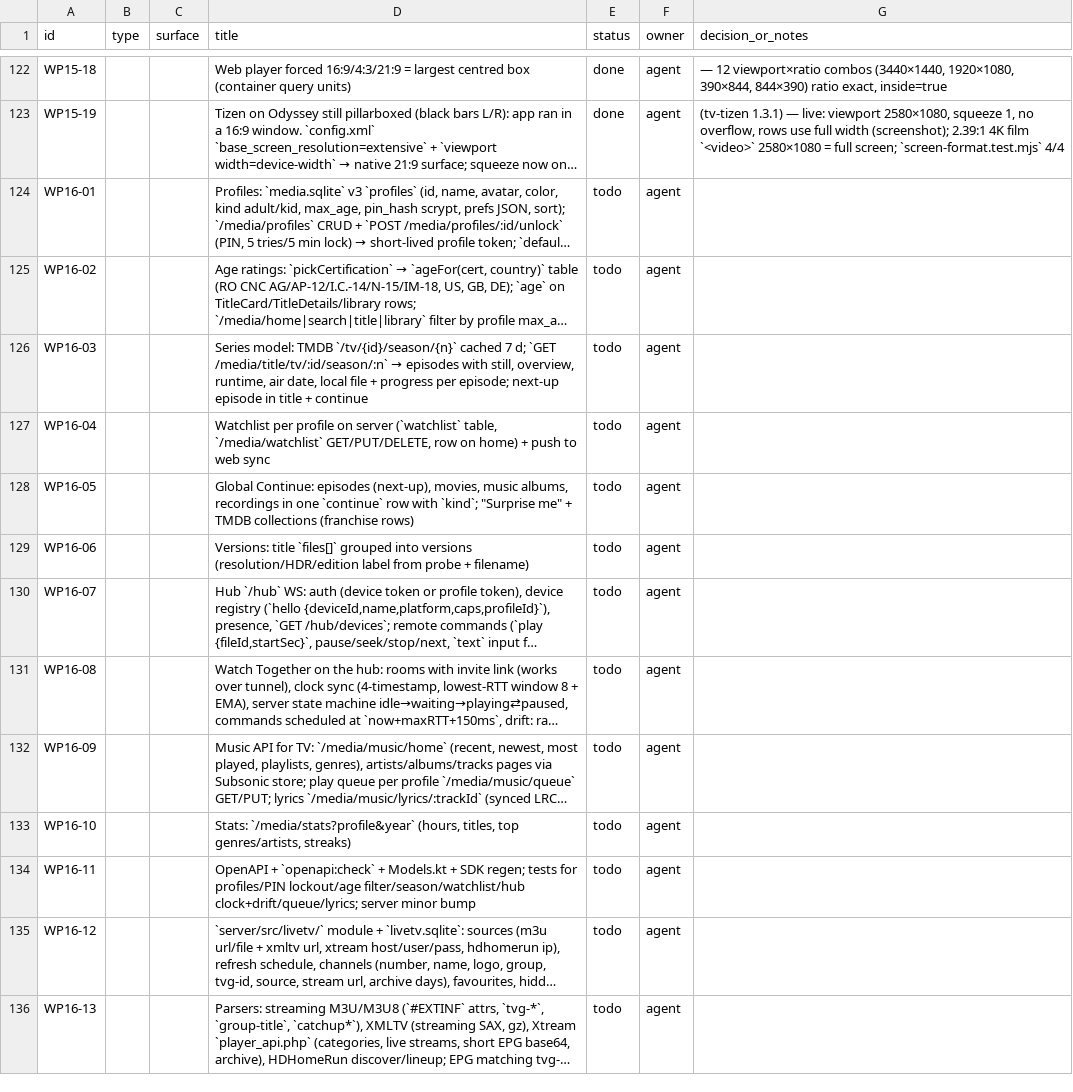
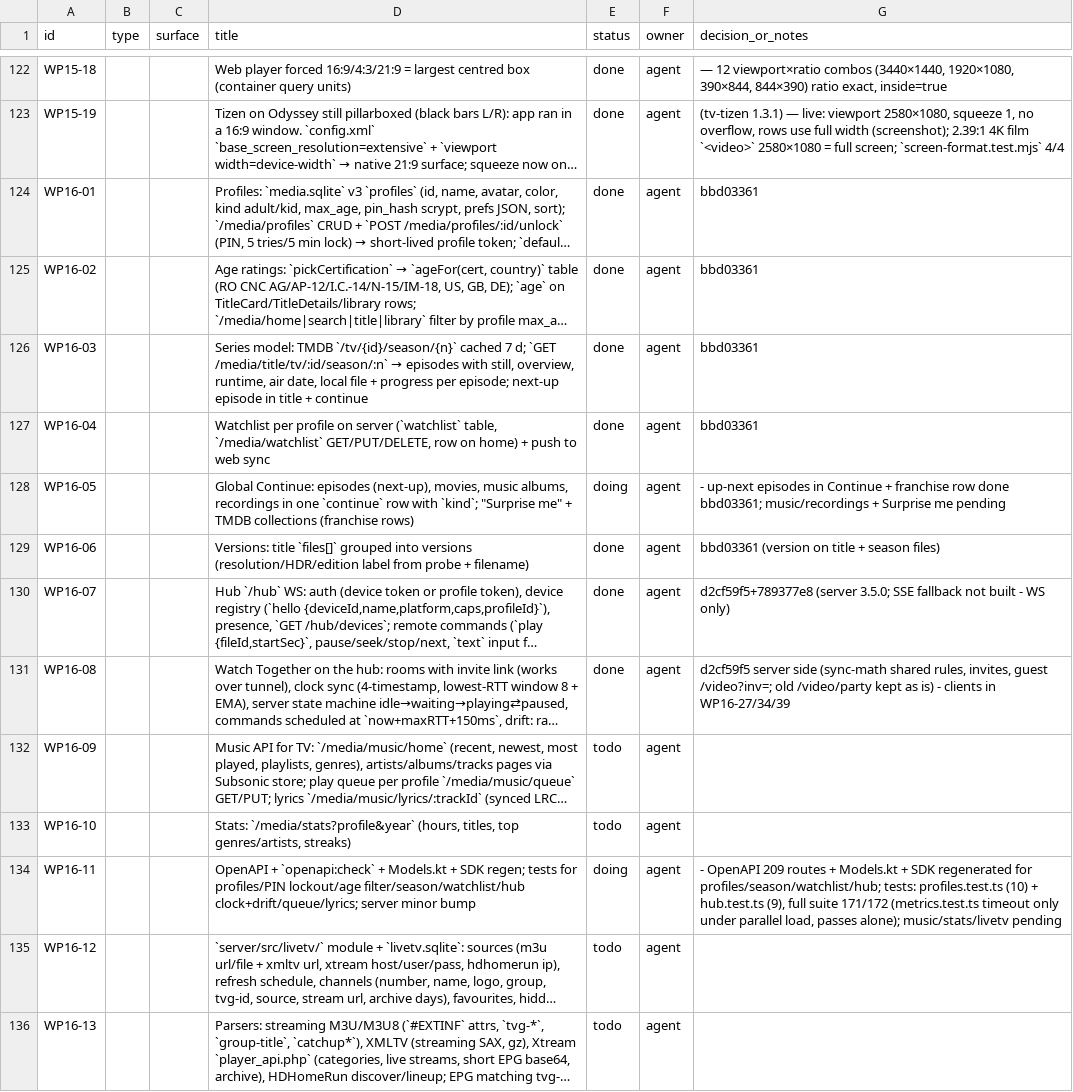
Before and after one commit to dragoscv/mmo, a CSV file: docs/mixai-design-tracker.csv, drawn as a sheet; only a part is shown, gaps mark what is left out; long unchanged cells end in …; the diff names each change by its address in the sheet, - before the commit and + after, or states it on an @@ line.

Commit message:
docs(tracker): WP16-01..08 status
Agent-Session: term-6968
Agent-Purpose: WP16 tracker

```diff
--- a/docs/mixai-design-tracker.csv
+++ b/docs/mixai-design-tracker.csv
-E124:E127 (status): todo
+E124:E127 (status): done
-G124:G127 (decision_or_notes): (empty)
+G124:G127 (decision_or_notes): bbd03361
-E128 (status): todo
+E128 (status): doing
-G128 (decision_or_notes): (empty)
+G128 (decision_or_notes): - up-next episodes in Continue + franchise row done bbd03361; music/recordings + Surprise me pending
-E129:E131 (status): todo
+E129:E131 (status): done
-G129 (decision_or_notes): (empty)
+G129 (decision_or_notes): bbd03361 (version on title + season files)
-G130 (decision_or_notes): (empty)
+G130 (decision_or_notes): d2cf59f5+789377e8 (server 3.5.0; SSE fallback not built - WS only)
-G131 (decision_or_notes): (empty)
+G131 (decision_or_notes): d2cf59f5 server side (sync-math shared rules, invites, guest /video?inv=; old /video/party kept as is) - clients in WP16-27/34/39
-E134 (status): todo
+E134 (status): doing
-G134 (decision_or_notes): (empty)
+G134 (decision_or_notes): - OpenAPI 209 routes + Models.kt + SDK regenerated for profiles/season/watchlist/hub; tests: profiles.test.ts (10) + hub.test.ts (9), full suite 171/172 (metrics.test.ts timeout only under parallel load, passes alone); music/stats/livetv pending
```
Also changed, not shown: 1 other file.
